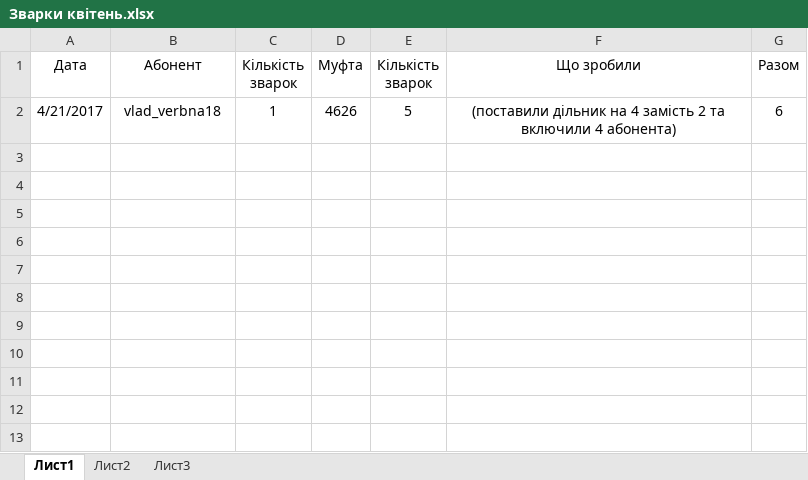
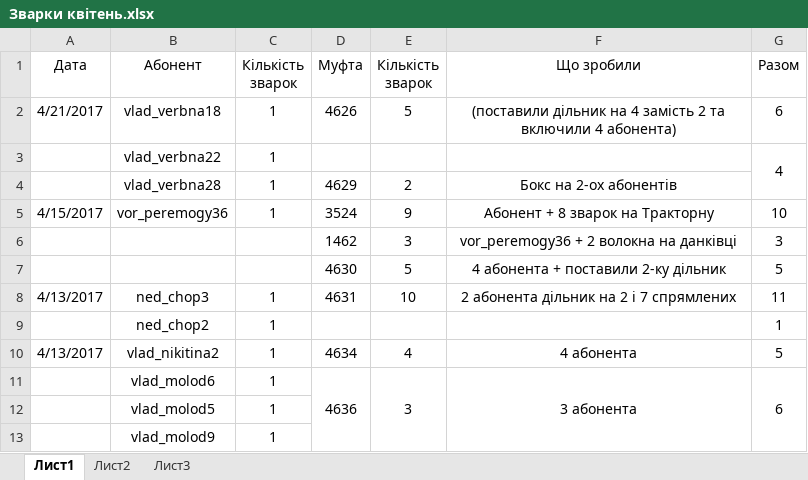
Before and after one commit to fistio/VOLS, an Excel workbook: Зварки квітень.xlsx, sheet Лист1, drawn as a sheet; values as stored, in another font and other column widths than the file's, no borders; the diff names each change by its address in the sheet, - before the commit and + after, or states it on an @@ line.

Commit message:
Зварки від 22.04.2017

```diff
--- a/Зварки квітень.xlsx (sheet Лист1)
+++ b/Зварки квітень.xlsx (sheet Лист1)
+row 3:  | vlad_verbna22 | 1 |  |  |  | 4
+row 4:  | vlad_verbna28 | 1 | 4629 | 2 | Бокс на 2-ох абонентів
+row 5: 4/15/2017 | vor_peremogy36 | 1 | 3524 | 9 | Абонент + 8 зварок на Тракторну | 10
+row 6:  |  |  | 1462 | 3 | vor_peremogy36 + 2 волокна на данківці | 3
+row 7:  |  |  | 4630 | 5 | 4 абонента + поставили 2-ку дільник | 5
+row 8: 4/13/2017 | ned_chop3 | 1 | 4631 | 10 | 2 абонента дільник на 2 і 7 спрямлених | 11
+row 9:  | ned_chop2 | 1 |  |  |  | 1
+row 10: 4/13/2017 | vlad_nikitina2 | 1 | 4634 | 4 | 4 абонента | 5
+row 11:  | vlad_molod6 | 1 | 4636 | 3 | 3 абонента | 6
+row 12:  | vlad_molod5 | 1
+row 13:  | vlad_molod9 | 1
```
